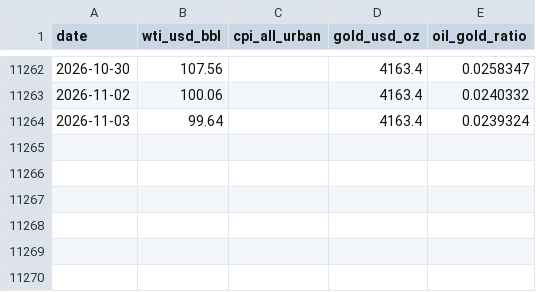
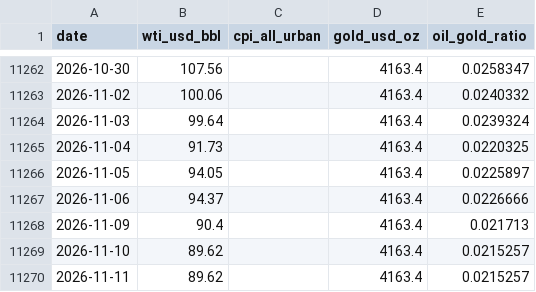
Before and after one commit to riverfjs/notification, a CSV file: data/macro/oil_gold_cpi.csv, drawn as a sheet; only a part is shown, gaps mark what is left out; the diff names each change by its address in the sheet, - before the commit and + after, or states it on an @@ line.

```diff
--- a/data/macro/oil_gold_cpi.csv
+++ b/data/macro/oil_gold_cpi.csv
+row 11265: 2026-11-04 | 91.73 |  | 4163.4 | 0.0220325
+row 11266: 2026-11-05 | 94.05 |  | 4163.4 | 0.0225897
+row 11267: 2026-11-06 | 94.37 |  | 4163.4 | 0.0226666
+row 11268: 2026-11-09 | 90.4 |  | 4163.4 | 0.021713
+row 11269: 2026-11-10 | 89.62 |  | 4163.4 | 0.0215257
+row 11270: 2026-11-11 | 89.62 |  | 4163.4 | 0.0215257
```
Also changed, not shown: data/macro/breadth.csv, data/macro/breadth_stocks.csv, 45 other files.
